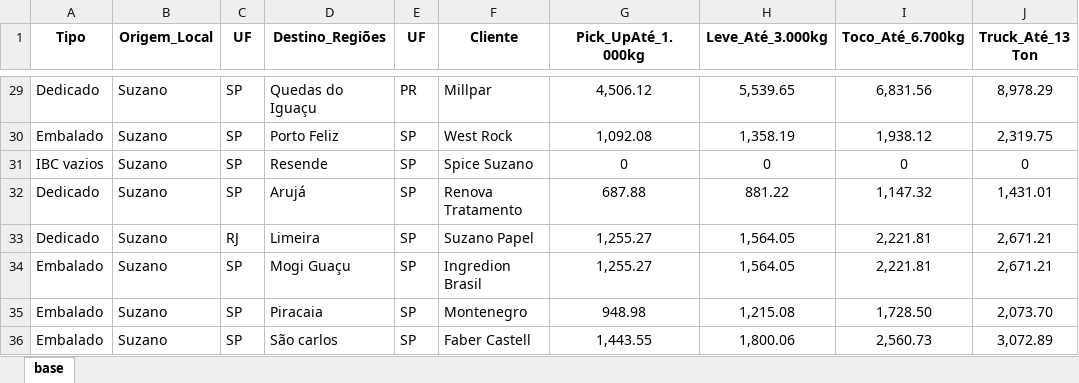
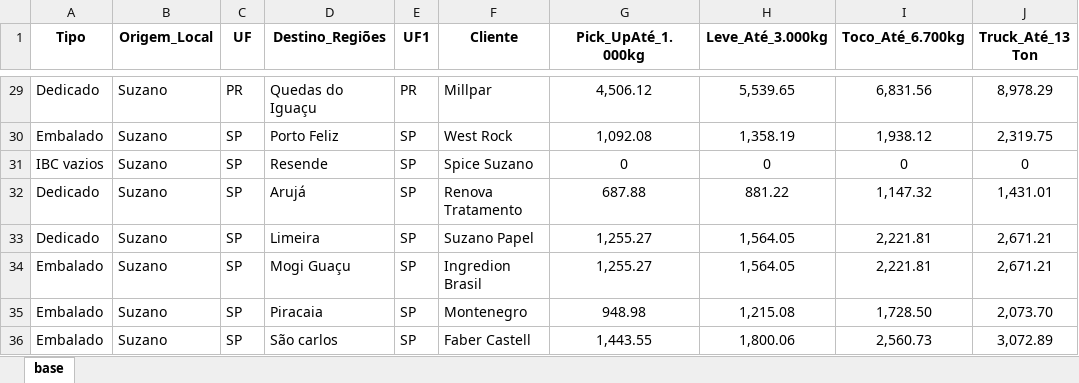
Before and after one commit to lfadavid/controlefretecotralti, an Excel workbook: FreteDedicado.xlsx, sheet base, drawn as a sheet; only a part is shown, gaps mark what is left out; values as stored, in another font and other column widths than the file's, no borders; the diff covers the shown part only; the diff names each change by its address in the sheet, - before the commit and + after, or states it on an @@ line.

```diff
--- a/FreteDedicado.xlsx (sheet base)
+++ b/FreteDedicado.xlsx (sheet base)
-E1: UF
+E1: UF1
-C29 (UF): SP
+C29 (UF): PR
-C33 (UF): RJ
+C33 (UF): SP
```
Also changed, not shown: 23 edited cells and cell formats elsewhere in this sheet, 7 other files.
